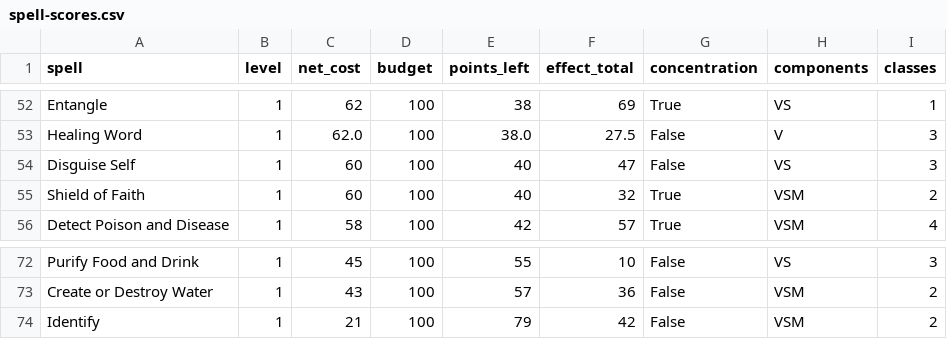
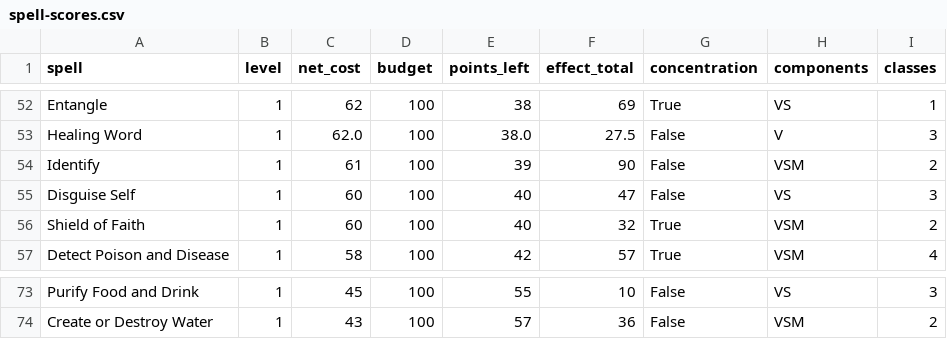
Before and after one commit to xenodorian/reverse-engineered-spells, a CSV file: data/spell-scores.csv, drawn as a sheet; only a part is shown, gaps mark what is left out.

```diff
--- a/data/spell-scores.csv
+++ b/data/spell-scores.csv
@@ -53,2 +53,3 @@ Entangle,1,62,100,38,69,True,VS,1
 Healing Word,1,62.0,100,38.0,27.5,False,V,3
+Identify,1,61,100,39,90,False,VSM,2
 Disguise Self,1,60,100,40,47,False,VS,3
@@ -73,2 +74 @@ Purify Food and Drink,1,45,100,55,10,False,VS,3
 Create or Destroy Water,1,43,100,57,36,False,VSM,2
-Identify,1,21,100,79,42,False,VSM,2
```
Also changed, not shown: 4 other files.
